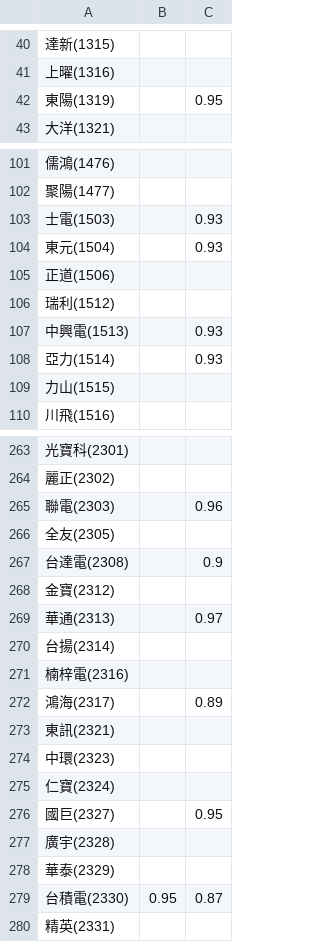
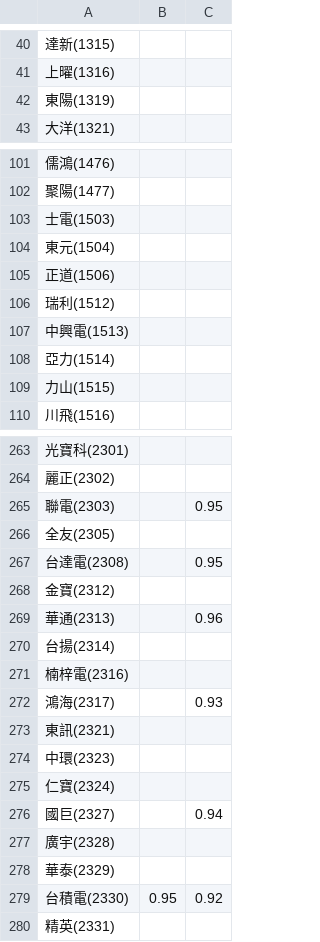
Before and after one commit to JoshLin1112/AI-stock-analyzer, a CSV file: sentiment_history.csv, drawn as a sheet; only a part is shown, gaps mark what is left out; the diff covers the shown part only; the diff names each change by its address in the sheet, - before the commit and + after, or states it on an @@ line.

```diff
--- a/sentiment_history.csv
+++ b/sentiment_history.csv
-C42: 0.95
+C42: (empty)
-C103:C104: 0.93
+C103:C104: (empty)
-C107:C108: 0.93
+C107:C108: (empty)
-C265: 0.96
+C265: 0.95
-C267: 0.9
+C267: 0.95
-C269: 0.97
+C269: 0.96
-C272: 0.89
+C272: 0.93
-C276: 0.95
+C276: 0.94
-C279: 0.87
+C279: 0.92
```
Also changed, not shown: 27 edited cells elsewhere in this file, news/ctee_news.csv, news/eco_news.csv, 7 other files.
